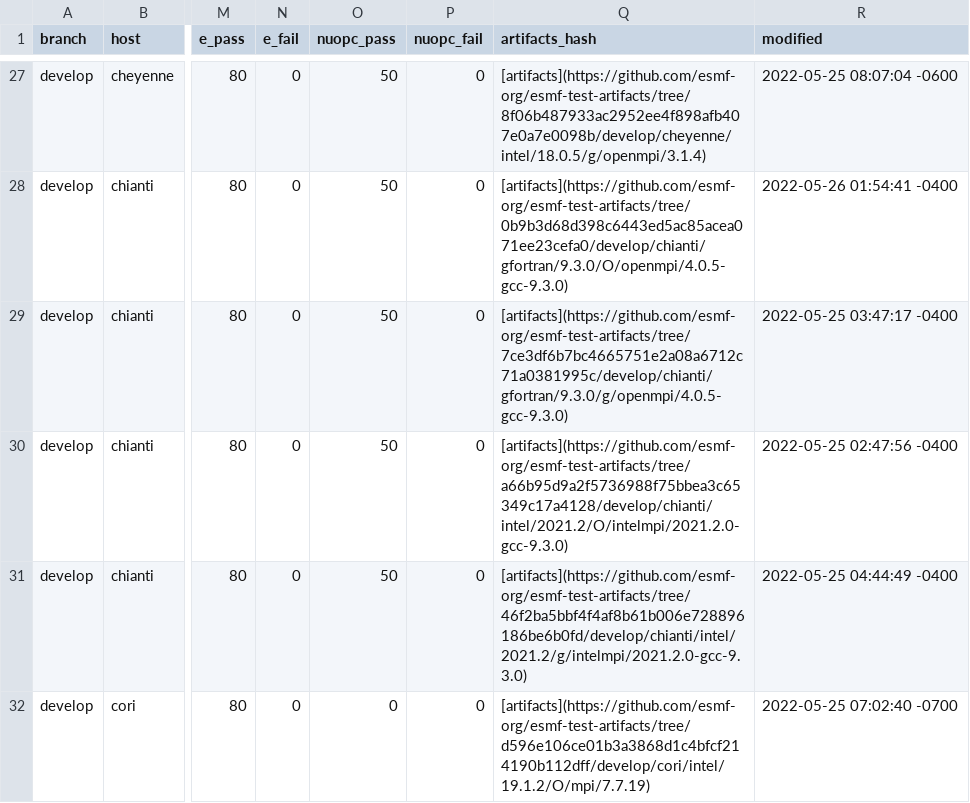
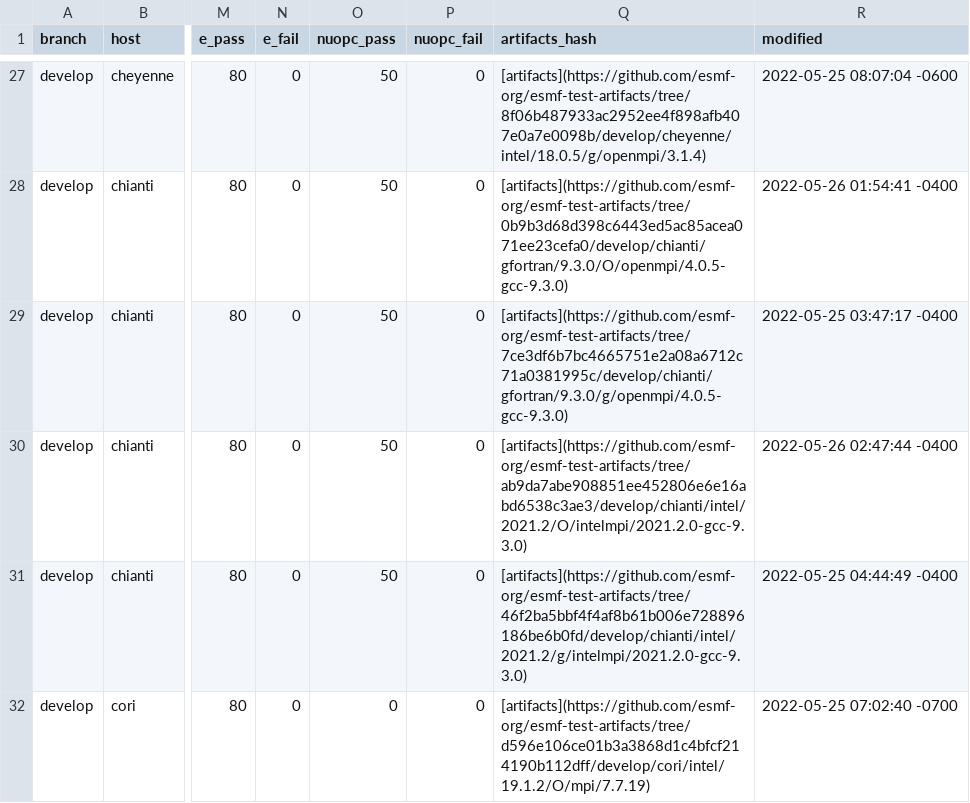
Before and after one commit to esmf-org/esmf-test-summary-2022-07, a CSV file: develop/v8.3.0b16.csv, drawn as a sheet; only a part is shown, gaps mark what is left out; the diff names each change by its address in the sheet, - before the commit and + after, or states it on an @@ line.

Commit message:
'updated summary for hash v8.3.0b16 on develop'

```diff
--- a/develop/v8.3.0b16.csv
+++ b/develop/v8.3.0b16.csv
-Q30 (artifacts_hash): [artifacts](https://github.com/esmf-org/esmf-test-artifacts/tree/a66b95d9a2f5736988f75bbea3c65349c17a4128/develop/chianti/intel/2021.2/O/intelmpi/2021.2.0-gcc-9.3.0)
+Q30 (artifacts_hash): [artifacts](https://github.com/esmf-org/esmf-test-artifacts/tree/ab9da7abe908851ee452806e6e16abd6538c3ae3/develop/chianti/intel/2021.2/O/intelmpi/2021.2.0-gcc-9.3.0)
-R30 (modified): 2022-05-25 02:47:56 -0400
+R30 (modified): 2022-05-26 02:47:44 -0400
```
Also changed, not shown: 2 other files.
